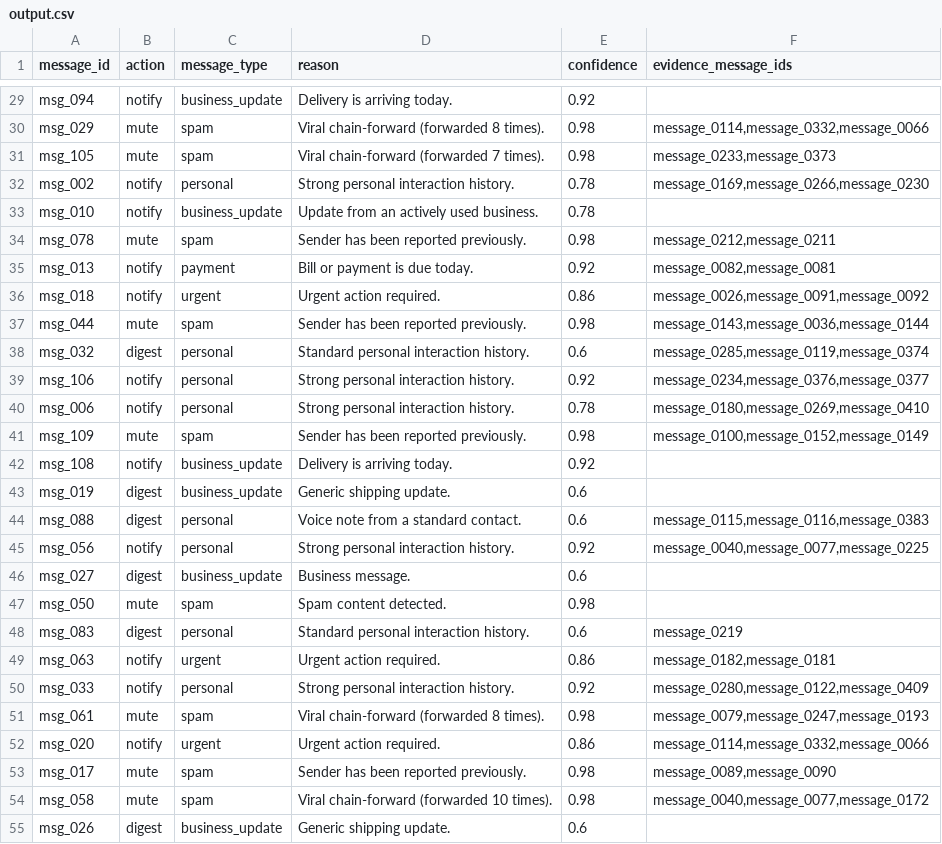
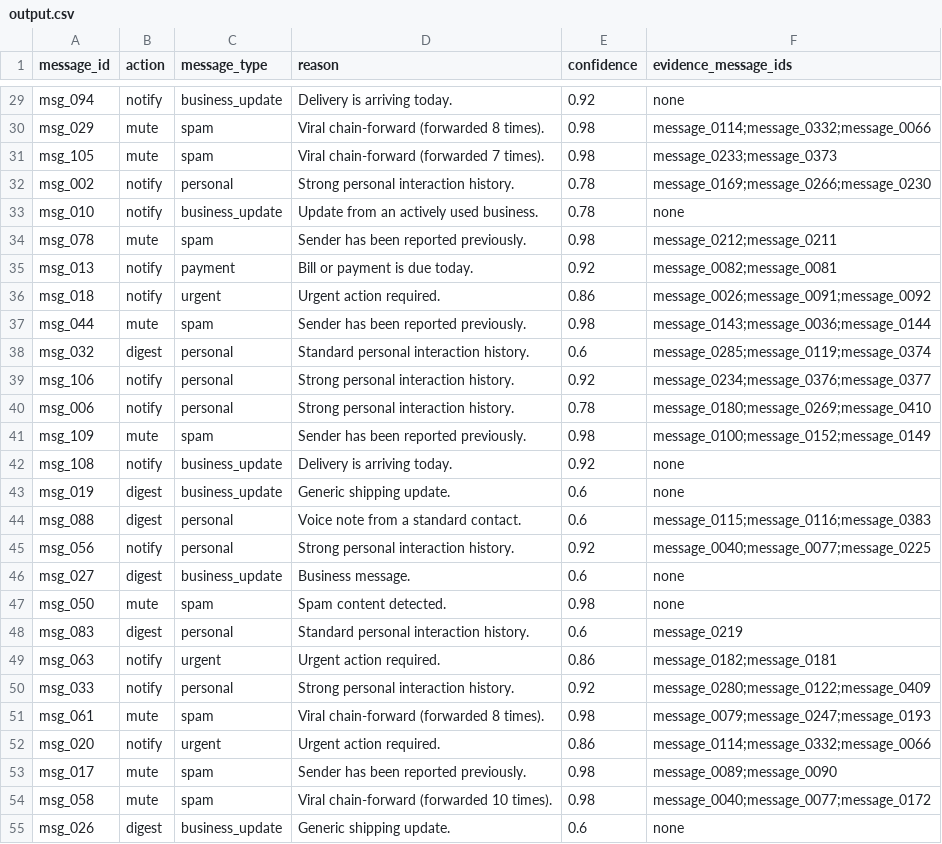
Before and after one commit to LuckyCoder07/Message-Notification-Router, a CSV file: message-router/outputs/output.csv, drawn as a sheet; only a part is shown, gaps mark what is left out; the diff covers the shown part only; the diff names each change by its address in the sheet, - before the commit and + after, or states it on an @@ line.

```diff
--- a/message-router/outputs/output.csv
+++ b/message-router/outputs/output.csv
-F29 (evidence_message_ids): (empty)
+F29 (evidence_message_ids): none
-F30 (evidence_message_ids): message_0114,message_0332,message_0066
+F30 (evidence_message_ids): message_0114;message_0332;message_0066
-F31 (evidence_message_ids): message_0233,message_0373
+F31 (evidence_message_ids): message_0233;message_0373
-F32 (evidence_message_ids): message_0169,message_0266,message_0230
+F32 (evidence_message_ids): message_0169;message_0266;message_0230
-F33 (evidence_message_ids): (empty)
+F33 (evidence_message_ids): none
-F34 (evidence_message_ids): message_0212,message_0211
+F34 (evidence_message_ids): message_0212;message_0211
-F35 (evidence_message_ids): message_0082,message_0081
+F35 (evidence_message_ids): message_0082;message_0081
-F36 (evidence_message_ids): message_0026,message_0091,message_0092
+F36 (evidence_message_ids): message_0026;message_0091;message_0092
-F37 (evidence_message_ids): message_0143,message_0036,message_0144
+F37 (evidence_message_ids): message_0143;message_0036;message_0144
-F38 (evidence_message_ids): message_0285,message_0119,message_0374
+F38 (evidence_message_ids): message_0285;message_0119;message_0374
-F39 (evidence_message_ids): message_0234,message_0376,message_0377
+F39 (evidence_message_ids): message_0234;message_0376;message_0377
-F40 (evidence_message_ids): message_0180,message_0269,message_0410
+F40 (evidence_message_ids): message_0180;message_0269;message_0410
-F41 (evidence_message_ids): message_0100,message_0152,message_0149
+F41 (evidence_message_ids): message_0100;message_0152;message_0149
-F42:F43 (evidence_message_ids): (empty)
+F42:F43 (evidence_message_ids): none
-F44 (evidence_message_ids): message_0115,message_0116,message_0383
+F44 (evidence_message_ids): message_0115;message_0116;message_0383
-F45 (evidence_message_ids): message_0040,message_0077,message_0225
+F45 (evidence_message_ids): message_0040;message_0077;message_0225
-F46:F47 (evidence_message_ids): (empty)
+F46:F47 (evidence_message_ids): none
-F49 (evidence_message_ids): message_0182,message_0181
+F49 (evidence_message_ids): message_0182;message_0181
-F50 (evidence_message_ids): message_0280,message_0122,message_0409
+F50 (evidence_message_ids): message_0280;message_0122;message_0409
-F51 (evidence_message_ids): message_0079,message_0247,message_0193
+F51 (evidence_message_ids): message_0079;message_0247;message_0193
-F52 (evidence_message_ids): message_0114,message_0332,message_0066
+F52 (evidence_message_ids): message_0114;message_0332;message_0066
-F53 (evidence_message_ids): message_0089,message_0090
+F53 (evidence_message_ids): message_0089;message_0090
-F54 (evidence_message_ids): message_0040,message_0077,message_0172
+F54 (evidence_message_ids): message_0040;message_0077;message_0172
-F55 (evidence_message_ids): (empty)
+F55 (evidence_message_ids): none
```
Also changed, not shown: 83 edited cells elsewhere in this file, 4 other files.
